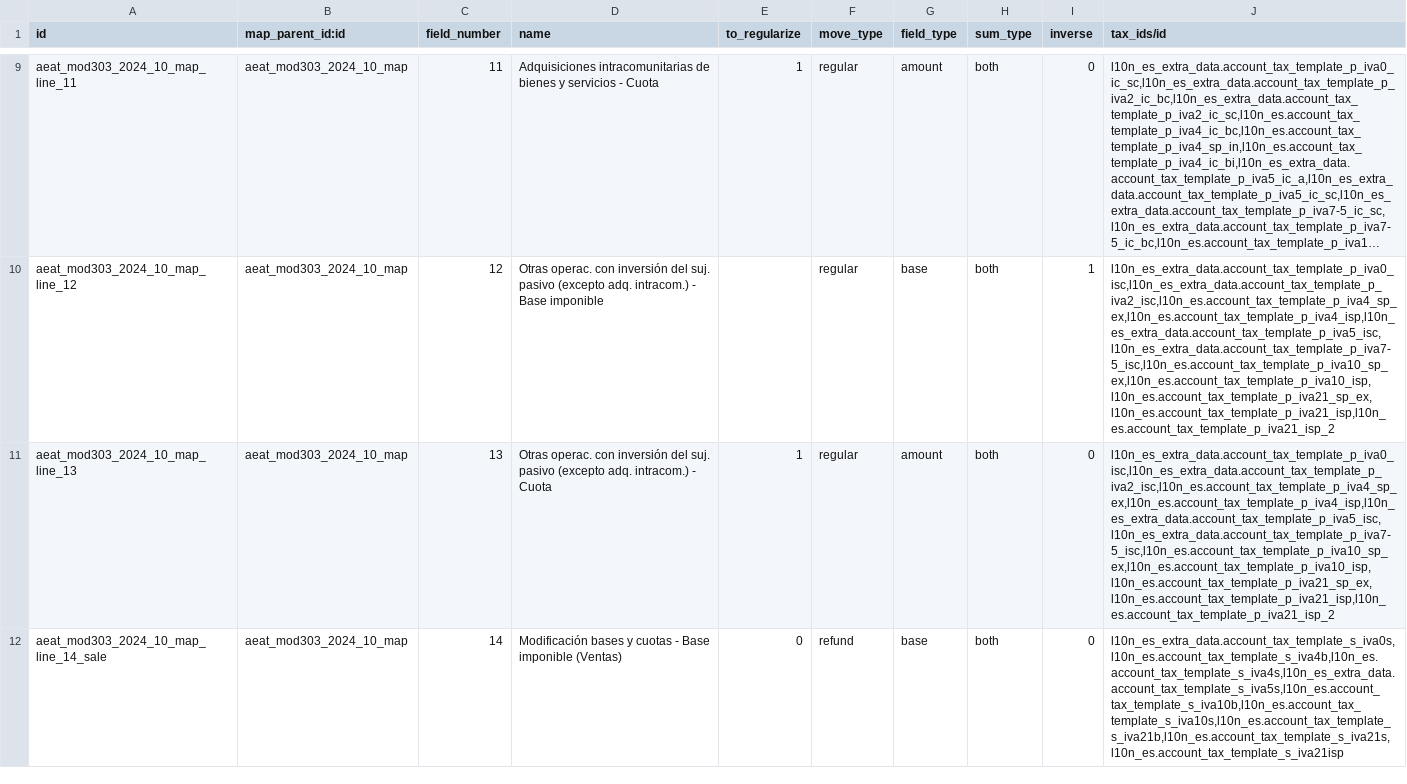
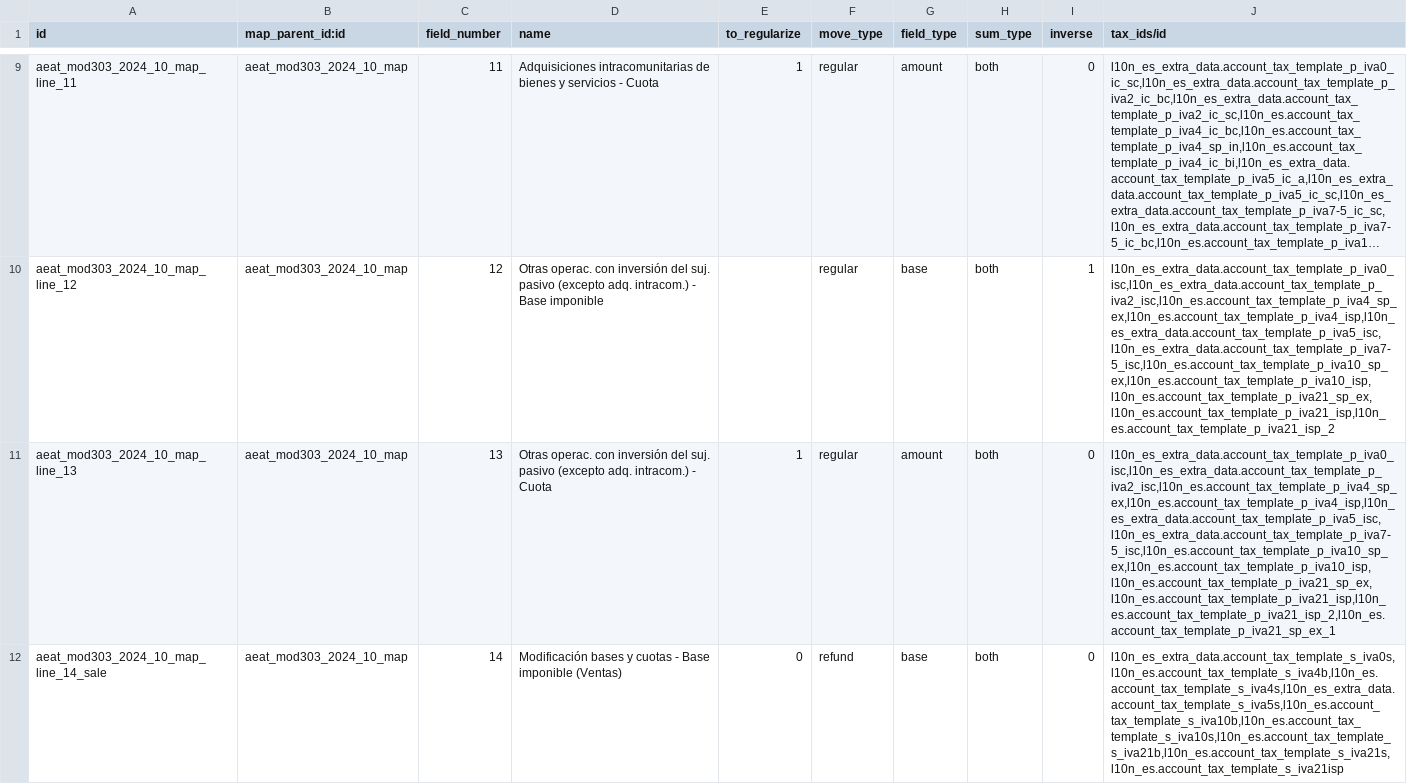
Before and after one commit to OCA/l10n-spain, a CSV file: l10n_es_aeat_mod303/data/2024-10/l10n.es.aeat.map.tax.line.csv, drawn as a sheet; only a part is shown, gaps mark what is left out; long unchanged cells end in …; the diff covers the shown part only; the diff names each change by its address in the sheet, - before the commit and + after, or states it on an @@ line.

Commit message:
[IMP] l10n_es_aeat_mod303: añadidos impuestos p_iva21_sp_ex y p_iva21_ic_bc

```diff
--- a/l10n_es_aeat_mod303/data/2024-10/l10n.es.aeat.map.tax.line.csv
+++ b/l10n_es_aeat_mod303/data/2024-10/l10n.es.aeat.map.tax.line.csv
-J11 (tax_ids/id): l10n_es_extra_data.account_tax_template_p_iva0_isc,l10n_es_extra_data.account_tax_template_p_iva2_isc,l10n_es.account_tax_template_p_iva4_sp_ex,l10n_es.account_tax_template_p_iva4_isp,l10n_es_extra_data.account_tax_template_p_iva5_isc,l10n_es_extra_data.account_tax_template_p_iva7-5_isc,l10n_es.account_tax_template_p_iva10_sp_ex,l10n_es.account_tax_template_p_iva10_isp,l10n_es.account_tax_template_p_iva21_sp_ex,l10n_es.account_tax_template_p_iva21_isp,l10n_es.account_tax_template_p_iva21_isp_2
+J11 (tax_ids/id): l10n_es_extra_data.account_tax_template_p_iva0_isc,l10n_es_extra_data.account_tax_template_p_iva2_isc,l10n_es.account_tax_template_p_iva4_sp_ex,l10n_es.account_tax_template_p_iva4_isp,l10n_es_extra_data.account_tax_template_p_iva5_isc,l10n_es_extra_data.account_tax_template_p_iva7-5_isc,l10n_es.account_tax_template_p_iva10_sp_ex,l10n_es.account_tax_template_p_iva10_isp,l10n_es.account_tax_template_p_iva21_sp_ex,l10n_es.account_tax_template_p_iva21_isp,l10n_es.account_tax_template_p_iva21_isp_2,l10n_es.account_tax_template_p_iva21_sp_ex_1
```
Also changed, not shown: 6 edited cells elsewhere in this file.
